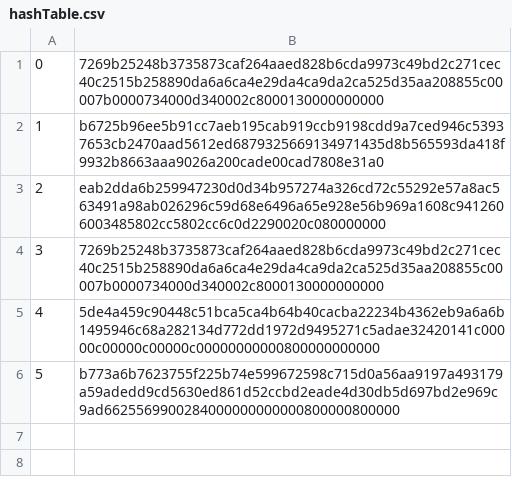
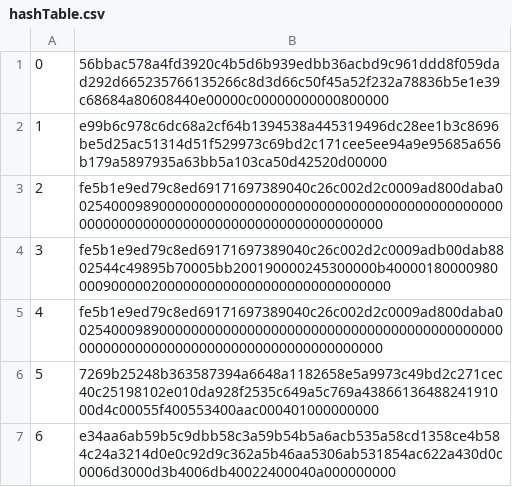
Before and after one commit to gis667en11/pokeRead, a CSV file: uniqueDialogue/hashTable.csv, drawn as a sheet.

```diff
--- a/uniqueDialogue/hashTable.csv
+++ b/uniqueDialogue/hashTable.csv
@@ -1,6 +1,7 @@
-0,7269b25248b3735873caf264aaed828b6cda9973c49bd2c271cec40c2515b258890da6a6ca4e29da4ca9da2ca525d35aa208855c00007b0000734000d340002c8000130000000000
-1,b6725b96ee5b91cc7aeb195cab919ccb9198cdd9a7ced946c53937653cb2470aad5612ed6879325669134971435d8b565593da418f9932b8663aaa9026a200cade00cad7808e31a0
-2,eab2dda6b259947230d0d34b957274a326cd72c55292e57a8ac563491a98ab026296c59d68e6496a65e928e56b969a1608c9412606003485802cc5802cc6c0d2290020c080000000
-3,7269b25248b3735873caf264aaed828b6cda9973c49bd2c271cec40c2515b258890da6a6ca4e29da4ca9da2ca525d35aa208855c00007b0000734000d340002c8000130000000000
-4,5de4a459c90448c51bca5ca4b64b40cacba22234b4362eb9a6a6b1495946c68a282134d772dd1972d9495271c5adae32420141c00000c00000c00000c00000000000800000000000
-5,b773a6b7623755f225b74e599672598c715d0a56aa9197a493179a59adedd9cd5630ed861d52ccbd2eade4d30db5d697bd2e969c9ad6625569900284000000000000800000800000
+0,56bbac578a4fd3920c4b5d6b939edbb36acbd9c961ddd8f059dad292d665235766135266c8d3d66c50f45a52f232a78836b5e1e39c68684a80608440e00000c00000000000800000
+1,e99b6c978c6dc68a2cf64b1394538a445319496dc28ee1b3c8696be5d25ac51314d51f529973c69bd2c171cee5ee94a9e95685a656b179a5897935a63bb5a103ca50d42520d00000
+2,fe5b1e9ed79c8ed69171697389040c26c002d2c0009ad800daba00254000989000000000000000000000000000000000000000000000000000000000000000000000000000000000
+3,fe5b1e9ed79c8ed69171697389040c26c002d2c0009adb00dab8802544c49895b70005bb200190000245300000b40000180000980000900000200000000000000000000000000000
+4,fe5b1e9ed79c8ed69171697389040c26c002d2c0009ad800daba00254000989000000000000000000000000000000000000000000000000000000000000000000000000000000000
+5,7269b25248b363587394a6648a1182658e5a9973c49bd2c271cec40c25198102e010da928f2535c649a5c769a4386613648824191000d4c00055f400553400aac000401000000000
+6,e34aa6ab59b5c9dbb58c3a59b54b5a6acb535a58cd1358ce4b584c24a3214d0e0c92d9c362a5b46aa5306ab531854ac622a430d0c0006d3000d3b4006db40022400040a000000000
```
Also changed, not shown: 24 other files.
